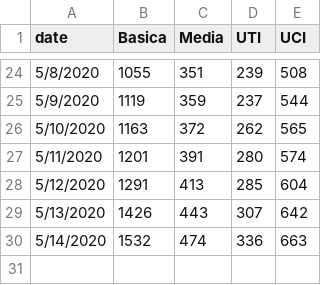
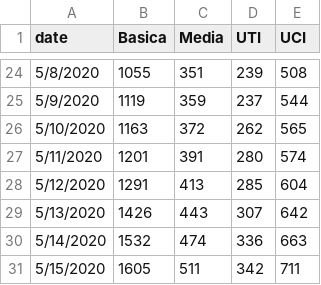
Before and after one commit to maibennett/code, a CSV file: covid/data/beds.csv, drawn as a sheet; only a part is shown, gaps mark what is left out; the diff names each change by its address in the sheet, - before the commit and + after, or states it on an @@ line.

```diff
--- a/covid/data/beds.csv
+++ b/covid/data/beds.csv
+row 31: 5/15/2020 | 1605 | 511 | 342 | 711
```
Also changed, not shown: covid/data/data_covid_region.csv, covid/data/hospitalized.csv, 3 other files.
